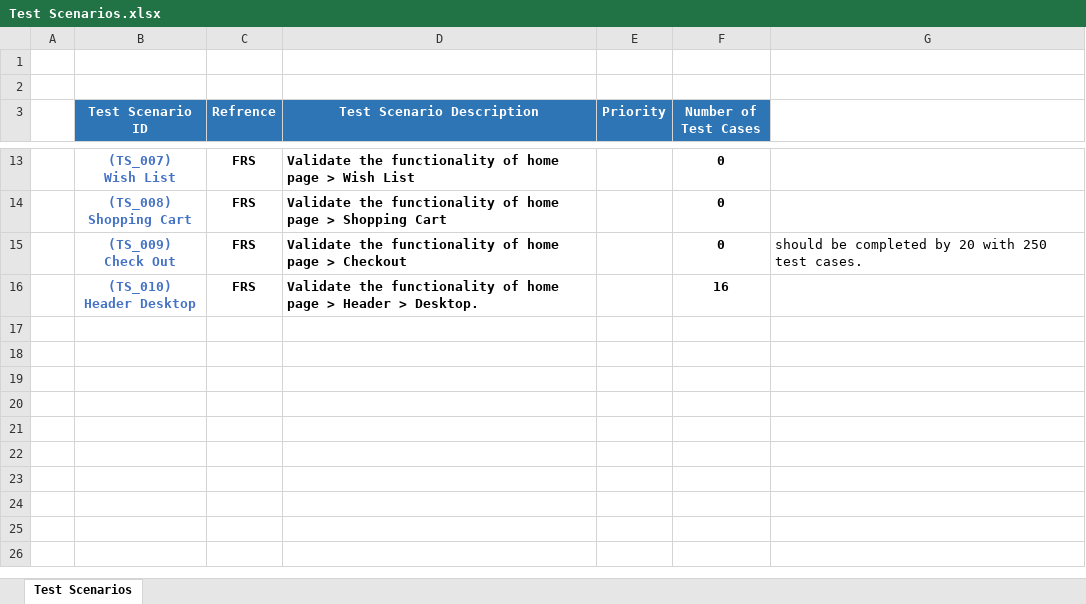
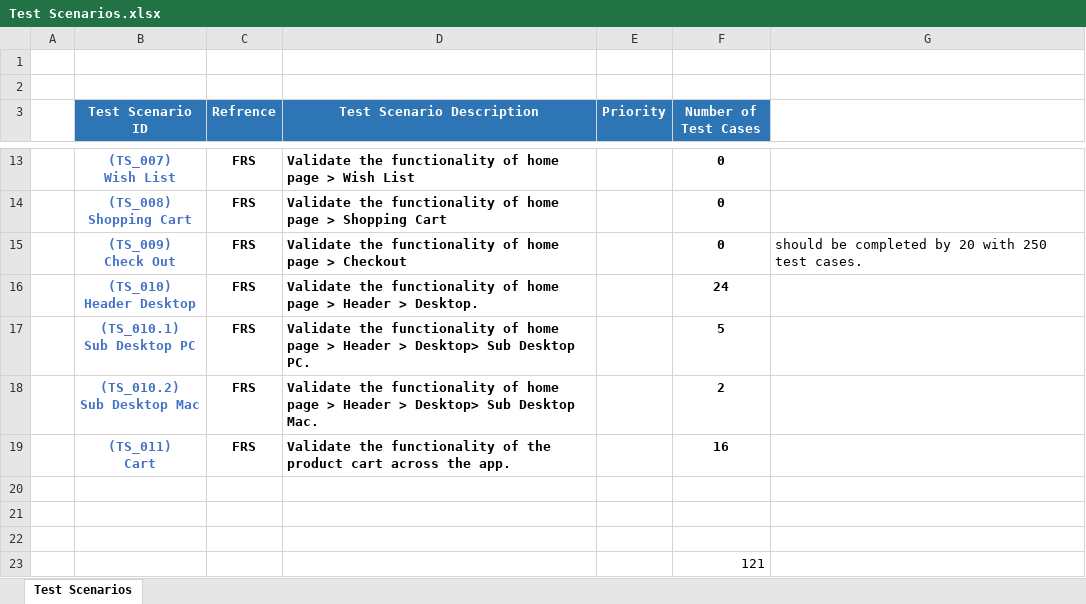
Before and after one commit to hamzaali345/OpenCart-Manual-Test, an Excel workbook: Test Scenarios.xlsx, sheet Test Scenarios, drawn as a sheet; only a part is shown, gaps mark what is left out; values as stored, in another font and other column widths than the file's, no borders; charts and pictures not drawn; ↵ is a line break in a cell; the diff names each change by its address in the sheet, - before the commit and + after, or states it on an @@ line.

Commit message:
Add files via upload

```diff
--- a/Test Scenarios.xlsx (sheet Test Scenarios)
+++ b/Test Scenarios.xlsx (sheet Test Scenarios)
-F16 (Number of Test Cases): 16
+F16 (Number of Test Cases): 24
+row 17:  | (TS_010.1) ↵ Sub Desktop PC | FRS | Validate the functionality of home page > Header > Desktop> Sub Desktop PC. |  | 5
+row 18:  | (TS_010.2) ↵ Sub Desktop Mac | FRS | Validate the functionality of home page > Header > Desktop> Sub Desktop Mac. |  | 2
+row 19:  | (TS_011) ↵ Cart | FRS | Validate the functionality of the product cart across the app. |  | 16
+row 20: (empty)
+row 21: (empty)
+row 22: (empty)
+row 23:  |  |  |  |  | 121
```
